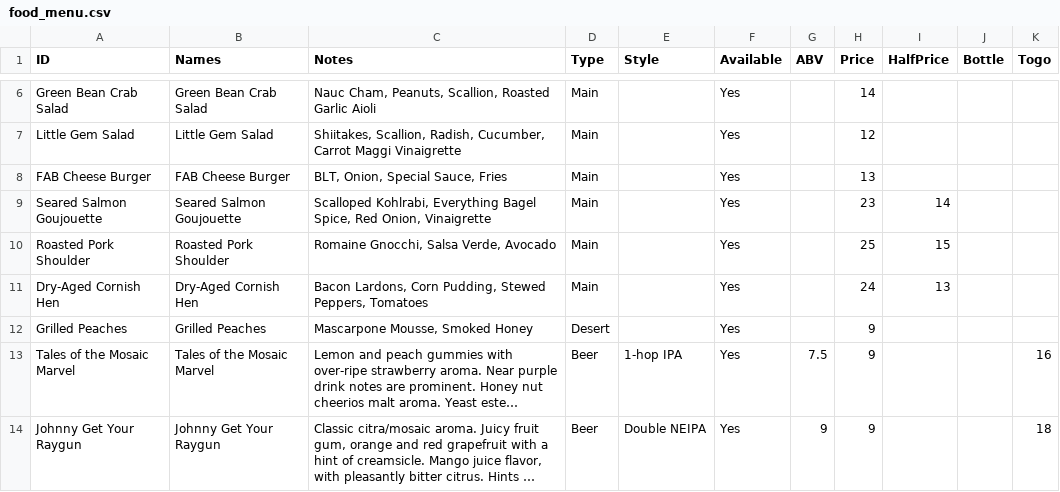
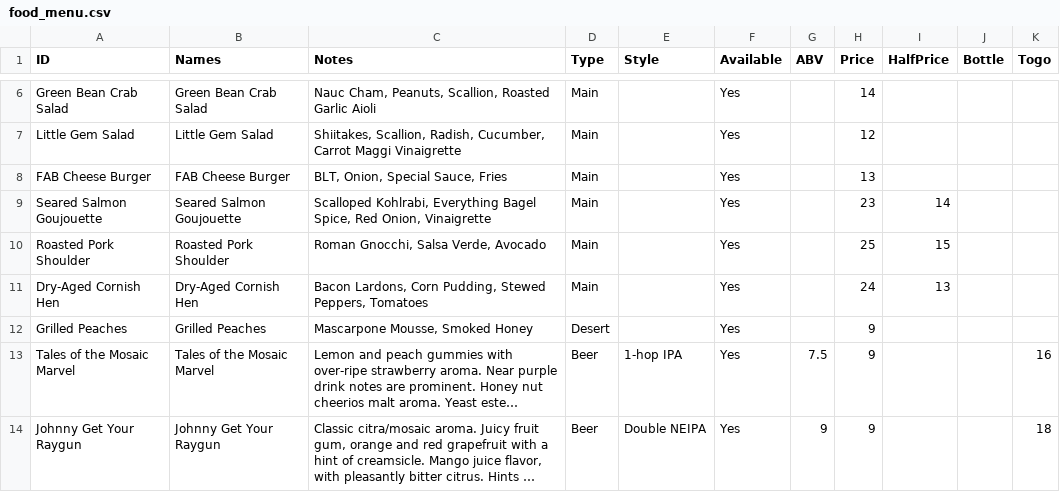
Before and after one commit to fab-beer/fab-beer.github.io, a CSV file: _data/food_menu.csv, drawn as a sheet; only a part is shown, gaps mark what is left out; long unchanged cells end in ….

Commit message:
memu

```diff
--- a/_data/food_menu.csv
+++ b/_data/food_menu.csv
@@ -9,3 +9,3 @@ FAB Cheese Burger,FAB Cheese Burger,"BLT, Onion, Special Sauce, Fries",Main,,Yes
 Seared Salmon Goujouette,Seared Salmon Goujouette,"Scalloped Kohlrabi, Everything Bagel Spice, Red Onion, Vinaigrette",Main,,Yes,,23,14,,
-Roasted Pork Shoulder,Roasted Pork Shoulder,"Romaine Gnocchi, Salsa Verde, Avocado",Main,,Yes,,25,15,,
+Roasted Pork Shoulder,Roasted Pork Shoulder,"Roman Gnocchi, Salsa Verde, Avocado",Main,,Yes,,25,15,,
 Dry-Aged Cornish Hen,Dry-Aged Cornish Hen,"Bacon Lardons, Corn Pudding, Stewed Peppers, Tomatoes",Main,,Yes,,24,13,,
```
